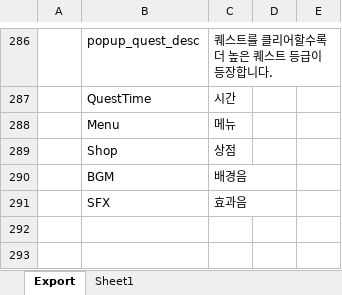
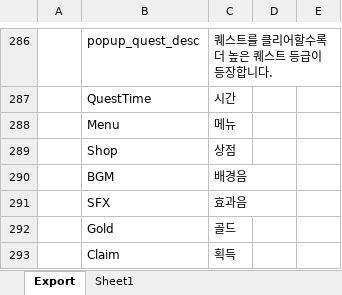
Before and after one commit to BlindBullet/ProjectDF, an Excel workbook: Assets/DataTables~/StringChart.xlsm, sheet Export, drawn as a sheet; only a part is shown, gaps mark what is left out; values as stored, in another font and other column widths than the file's, no borders; charts and pictures not drawn; the diff names each change by its address in the sheet, - before the commit and + after, or states it on an @@ line.

```diff
--- a/Assets/DataTables~/StringChart.xlsm (sheet Export)
+++ b/Assets/DataTables~/StringChart.xlsm (sheet Export)
+row 292:  | Gold | 골드
+row 293:  | Claim | 획득
```
Also changed, not shown: charts or pictures, Assets/DataTables~/EnemySkillChart.xlsm, Assets/DataTables~/FxChart.xlsm, 6 other files.
